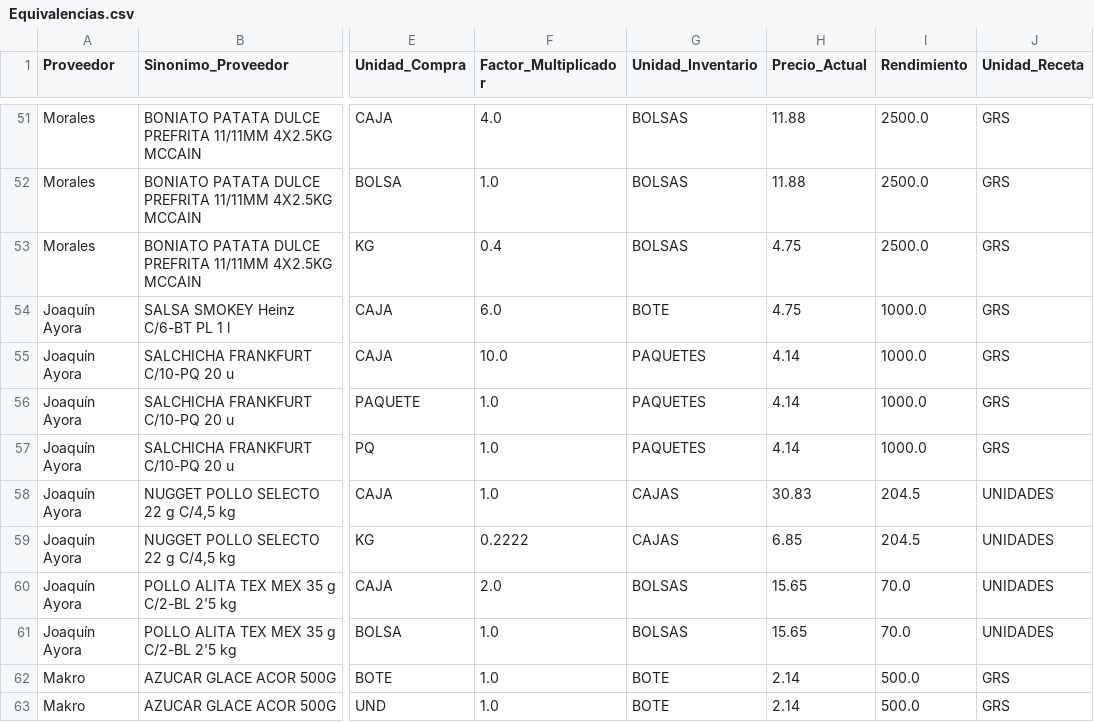
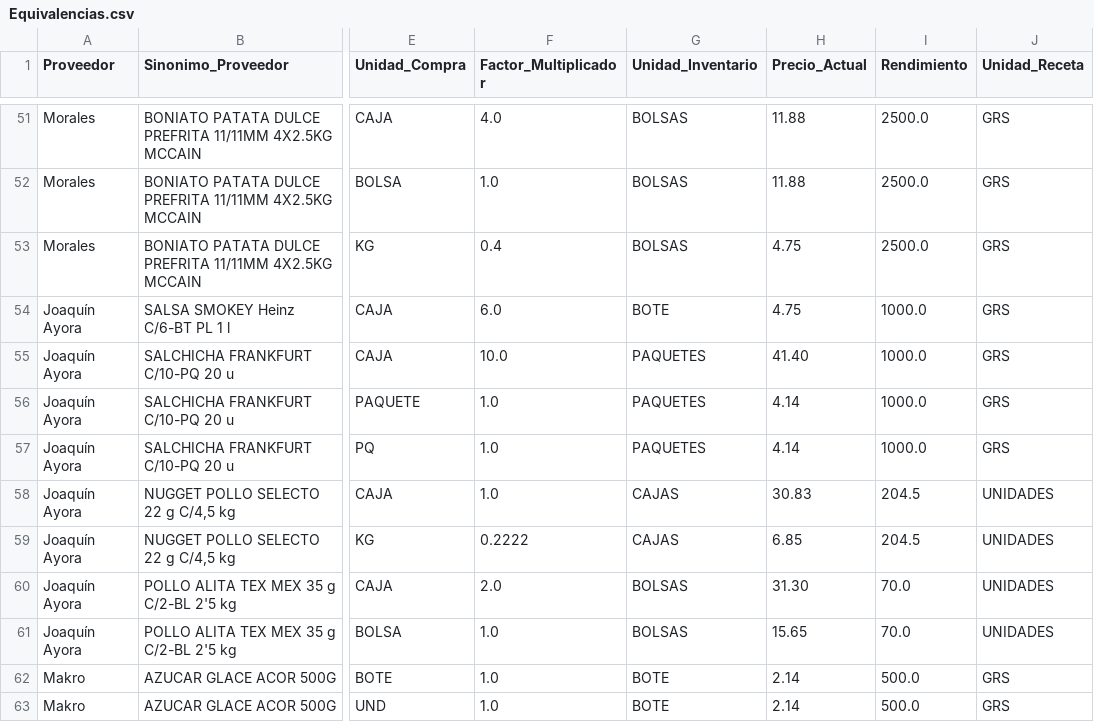
Before and after one commit to salvaandreo-lab/blitz-stock, a CSV file: Equivalencias.csv, drawn as a sheet; only a part is shown, gaps mark what is left out; the diff covers the shown part only; the diff names each change by its address in the sheet, - before the commit and + after, or states it on an @@ line.

Commit message:
Actualización de Equivalencias.csv

```diff
--- a/Equivalencias.csv
+++ b/Equivalencias.csv
-H55 (Precio_Actual): 4.14
+H55 (Precio_Actual): 41.40
-H60 (Precio_Actual): 15.65
+H60 (Precio_Actual): 31.30
```
Also changed, not shown: 3 added rows and 9 edited cells elsewhere in this file.
